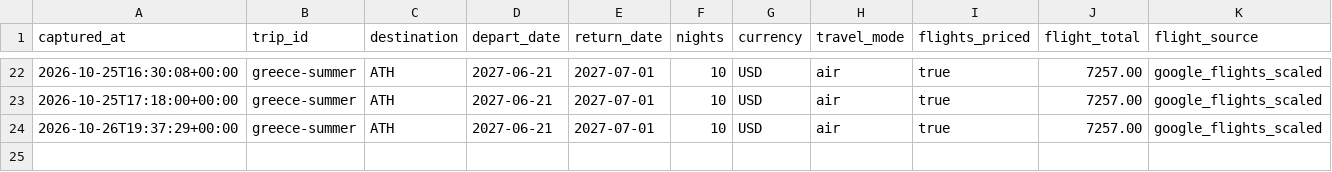
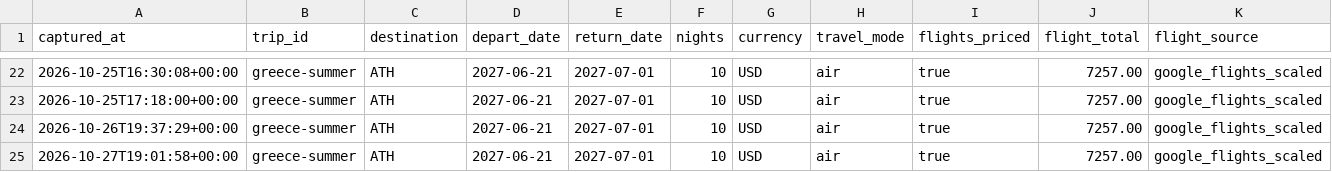
Before and after one commit to leeessner/Vacation-finder, a CSV file: data/history/greece-summer.csv, drawn as a sheet; only a part is shown, gaps mark what is left out; rows hold the shown columns only; the diff names each change by its address in the sheet, - before the commit and + after, or states it on an @@ line.

```diff
--- a/data/history/greece-summer.csv
+++ b/data/history/greece-summer.csv
+row 25: 2026-10-27T19:01:58+00:00 | greece-summer | ATH | 2027-06-21 | 2027-07-01 | 10 | USD | air | true | 7257.00 | google_flights_scaled
```
Also changed, not shown: data/history/nashville-spring-break.csv, data/history/nice-riviera.csv, 18 other files.
